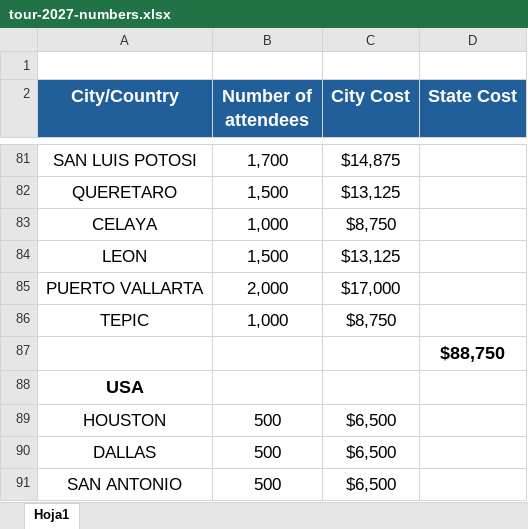
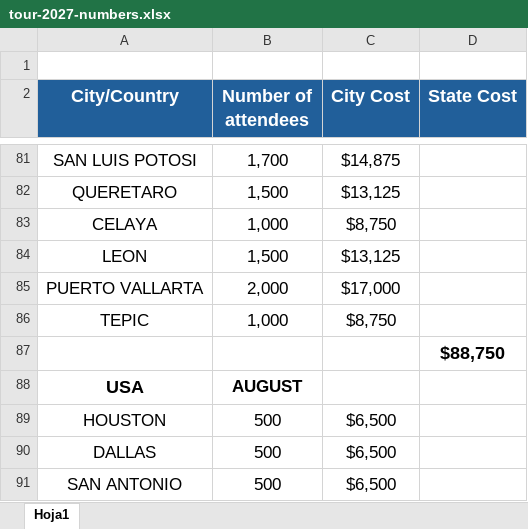
Before and after one commit to regulocastro7-maker/gohighlevel-tour-latam-2027, an Excel workbook: assets/tour-2027-numbers.xlsx, sheet Hoja1, drawn as a sheet; only a part is shown, gaps mark what is left out; values as stored, in another font and other column widths than the file's, no borders; the diff names each change by its address in the sheet, - before the commit and + after, or states it on an @@ line.

```diff
--- a/assets/tour-2027-numbers.xlsx (sheet Hoja1)
+++ b/assets/tour-2027-numbers.xlsx (sheet Hoja1)
-B88 (Number of attendees): (empty)
+B88 (Number of attendees): AUGUST
```
Also changed, not shown: 1 other file.
